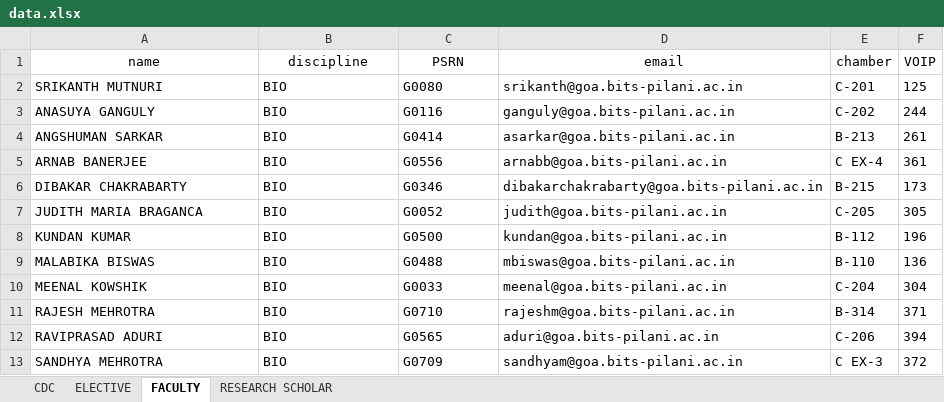
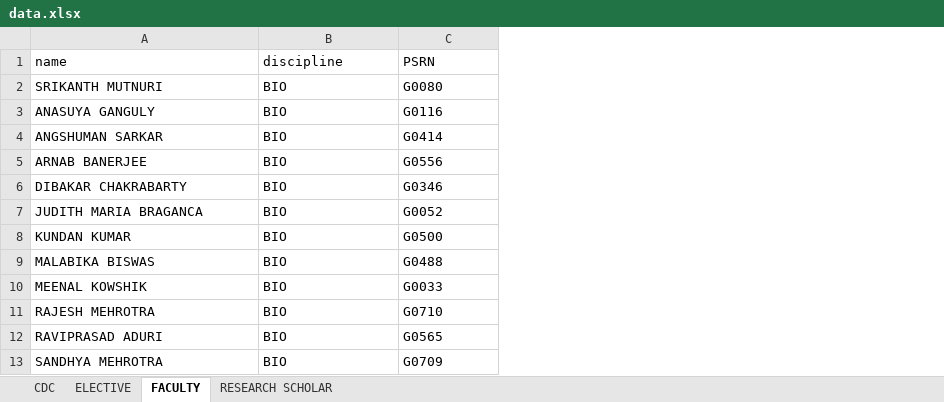
Before and after one commit to Yash0150/AUGSD_time_table_project, an Excel workbook: data.xlsx, sheet FACULTY, drawn as a sheet; only a part is shown; values as stored, in another font and other column widths than the file's, no borders; conditional formats not drawn; the diff names each change by its address in the sheet, - before the commit and + after, or states it on an @@ line.

```diff
--- a/data.xlsx (sheet FACULTY)
+++ b/data.xlsx (sheet FACULTY)
-column D (email), rows 2-13: srikanth@goa.bits-pilani.ac.in | ganguly@goa.bits-pilani.ac.in | asarkar@goa.bits-pilani.ac.in | arnabb@goa.bits-pilani.ac.in | dibakarchakrabarty@goa.bits-pilani.ac.in | judith@goa.bits-pilani.ac.in | kundan@goa.bits-pilani.ac.in | mbiswas@goa.bits-pilani.ac.in | meenal@goa.bits-pilani.ac.in | rajeshm@goa.bits-pilani.ac.in | aduri@goa.bits-pilani.ac.in | sandhyam@goa.bits-pilani.ac.in
-column E (chamber), rows 2-13: C-201 | C-202 | B-213 | C EX-4 | B-215 | C-205 | B-112 | B-110 | C-204 | B-314 | C-206 | C EX-3
-column F (VOIP), rows 2-13: 125 | 244 | 261 | 361 | 173 | 305 | 196 | 136 | 304 | 371 | 394 | 372
-A1:C1 alignment: center
+A1:C1 alignment: left
```
Also changed, not shown: sheet CDC, sheet ELECTIVE, sheet RESEARCH SCHOLAR, charts or pictures, 20 other files.
